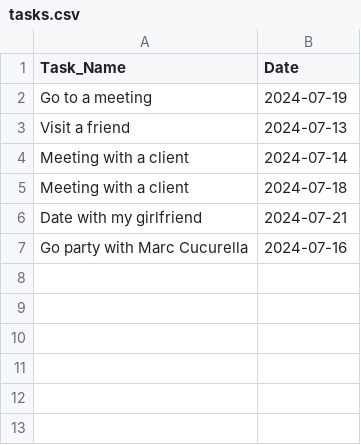
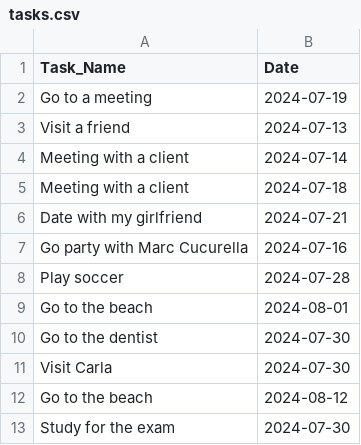
Before and after one commit to RogerMo01/ASiri, a CSV file: tasks.csv, drawn as a sheet; the diff names each change by its address in the sheet, - before the commit and + after, or states it on an @@ line.

```diff
--- a/tasks.csv
+++ b/tasks.csv
+row 8: Play soccer | 2024-07-28
+row 9: Go to the beach | 2024-08-01
+row 10: Go to the dentist | 2024-07-30
+row 11: Visit Carla | 2024-07-30
+row 12: Go to the beach | 2024-08-12
+row 13: Study for the exam | 2024-07-30
```
Also changed, not shown: 4 other files.
